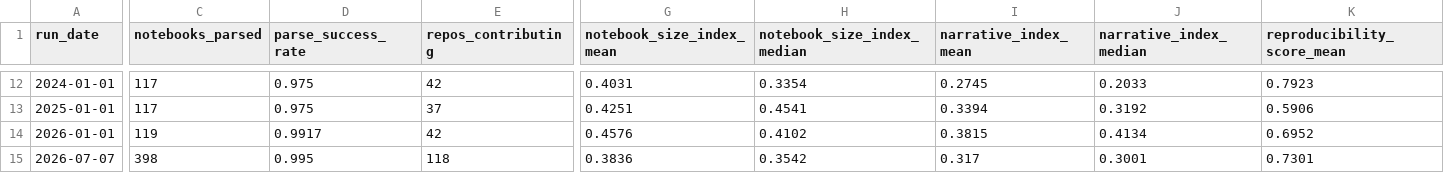
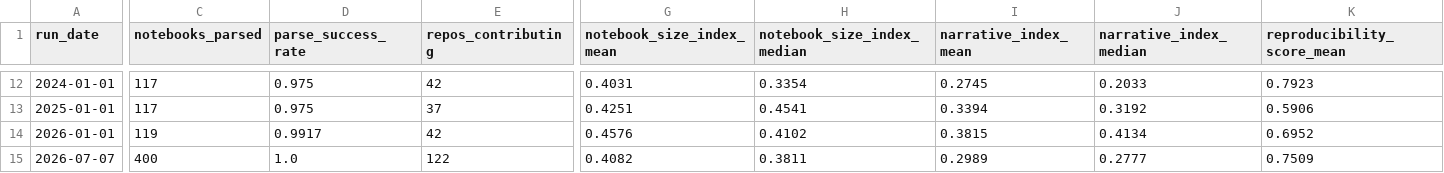
Before and after one commit to rodrigosf672/notebook-observatory, a CSV file: datasets/daily_snapshots.csv, drawn as a sheet; only a part is shown, gaps mark what is left out; the diff covers the shown part only; the diff names each change by its address in the sheet, - before the commit and + after, or states it on an @@ line.

```diff
--- a/datasets/daily_snapshots.csv
+++ b/datasets/daily_snapshots.csv
-C15 (notebooks_parsed): 398
+C15 (notebooks_parsed): 400
-D15 (parse_success_rate): 0.995
+D15 (parse_success_rate): 1.0
-E15 (repos_contributing): 118
+E15 (repos_contributing): 122
-G15 (notebook_size_index_mean): 0.3836
+G15 (notebook_size_index_mean): 0.4082
-H15 (notebook_size_index_median): 0.3542
+H15 (notebook_size_index_median): 0.3811
-I15 (narrative_index_mean): 0.317
+I15 (narrative_index_mean): 0.2989
-J15 (narrative_index_median): 0.3001
+J15 (narrative_index_median): 0.2777
-K15 (reproducibility_score_mean): 0.7301
+K15 (reproducibility_score_mean): 0.7509
```
Also changed, not shown: 43 edited cells elsewhere in this file, datasets/library_adoption.csv, site/daily_snapshots.csv, 6 other files.
